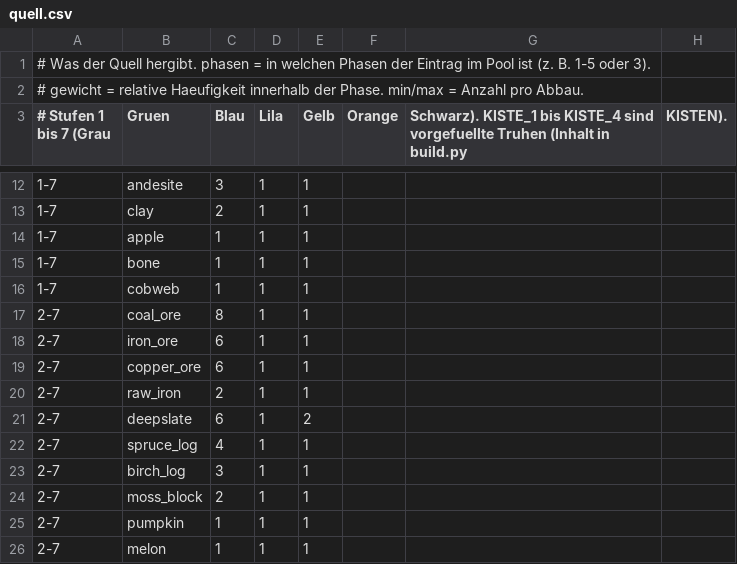
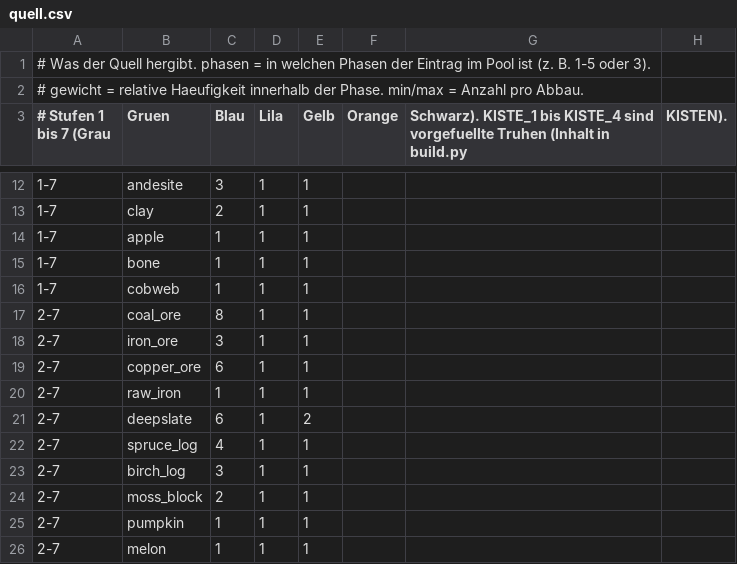
Before and after one commit to Bodenbac/nachtwache, a CSV file: tabellen/quell.csv, drawn as a sheet; only a part is shown, gaps mark what is left out; the diff names each change by its address in the sheet, - before the commit and + after, or states it on an @@ line.

```diff
--- a/tabellen/quell.csv
+++ b/tabellen/quell.csv
-C18 (Blau): 6
+C18 (Blau): 3
-C20 (Blau): 2
+C20 (Blau): 1
```
Also changed, not shown: tabellen/angebot.csv, 2 other files.
